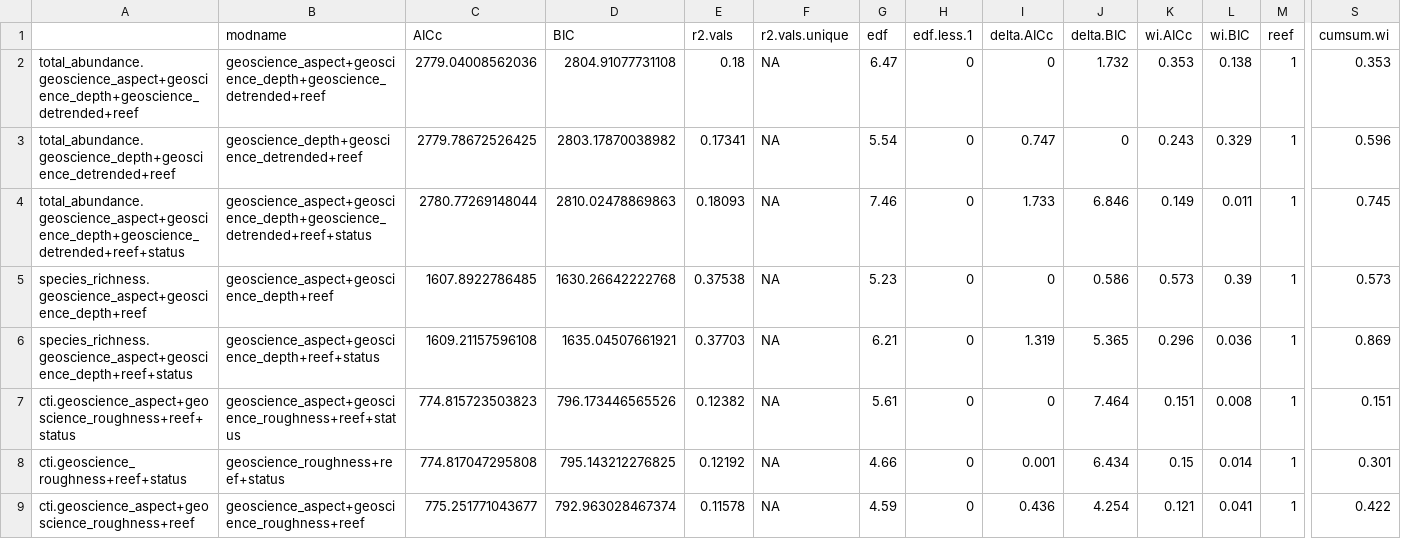
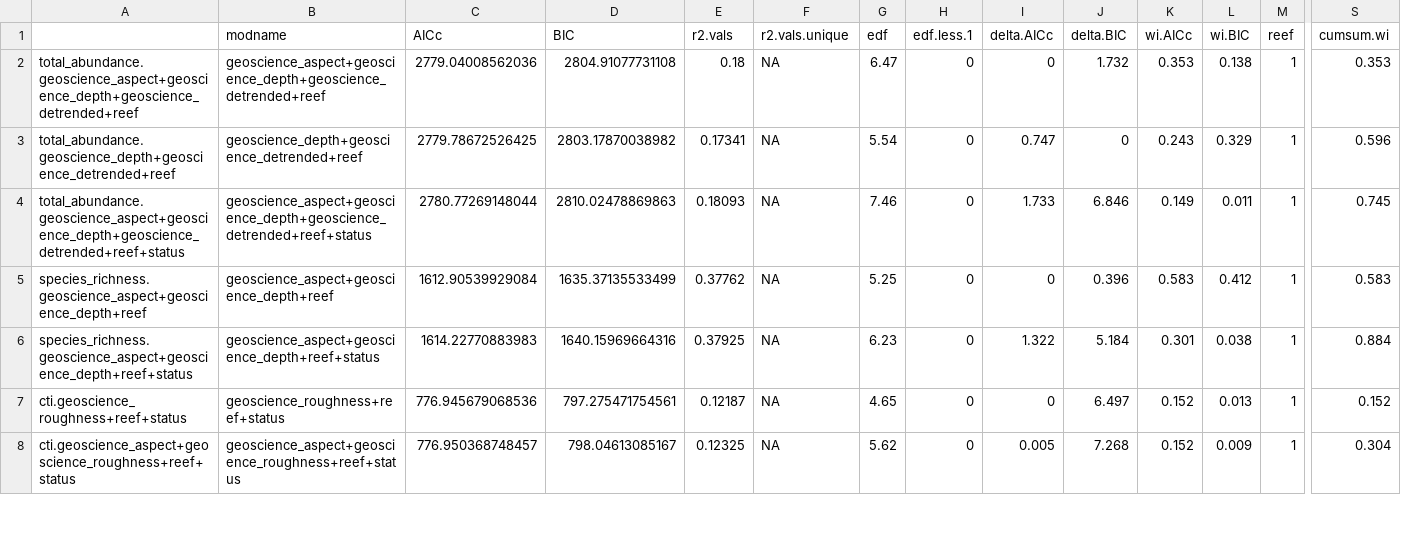
Before and after one commit to UWA-Marine-Ecology-Group-quartos/australian-marine-parks, a CSV file: output/model-output/geographe/fish/GeographeAMP_all.mod.fits.csv, drawn as a sheet; only a part is shown, gaps mark what is left out; removed rows and columns are numbered as before the commit, all else as after; rows hold the shown columns only; the diff covers the shown part only; the diff names each change by its address in the sheet, - before the commit and + after, or states it on an @@ line.

```diff
--- a/output/model-output/geographe/fish/GeographeAMP_all.mod.fits.csv
+++ b/output/model-output/geographe/fish/GeographeAMP_all.mod.fits.csv
-C5 (AICc): 1607.8922786485
+C5 (AICc): 1612.90539929084
-D5 (BIC): 1630.26642222768
+D5 (BIC): 1635.37135533499
-E5 (r2.vals): 0.37538
+E5 (r2.vals): 0.37762
-G5 (edf): 5.23
+G5 (edf): 5.25
-J5 (delta.BIC): 0.586
+J5 (delta.BIC): 0.396
-K5 (wi.AICc): 0.573
+K5 (wi.AICc): 0.583
-L5 (wi.BIC): 0.39
+L5 (wi.BIC): 0.412
-S5 (cumsum.wi): 0.573
+S5 (cumsum.wi): 0.583
-C6 (AICc): 1609.21157596108
+C6 (AICc): 1614.22770883983
-D6 (BIC): 1635.04507661921
+D6 (BIC): 1640.15969664316
-E6 (r2.vals): 0.37703
+E6 (r2.vals): 0.37925
-G6 (edf): 6.21
+G6 (edf): 6.23
-I6 (delta.AICc): 1.319
+I6 (delta.AICc): 1.322
-J6 (delta.BIC): 5.365
+J6 (delta.BIC): 5.184
-K6 (wi.AICc): 0.296
+K6 (wi.AICc): 0.301
-L6 (wi.BIC): 0.036
+L6 (wi.BIC): 0.038
-S6 (cumsum.wi): 0.869
+S6 (cumsum.wi): 0.884
-row 7: cti.geoscience_aspect+geoscience_roughness+reef+status | geoscience_aspect+geoscience_roughness+reef+status | 774.815723503823 | 796.173446565526 | 0.12382 | NA | 5.61 | 0 | 0 | 7.464 | 0.151 | 0.008 | 1 | 0.151
-C7 (AICc): 774.817047295808
+C7 (AICc): 776.945679068536
-D7 (BIC): 795.143212276825
+D7 (BIC): 797.275471754561
-E7 (r2.vals): 0.12192
+E7 (r2.vals): 0.12187
-G7 (edf): 4.66
+G7 (edf): 4.65
-I7 (delta.AICc): 0.001
+I7 (delta.AICc): 0
-J7 (delta.BIC): 6.434
+J7 (delta.BIC): 6.497
-K7 (wi.AICc): 0.15
+K7 (wi.AICc): 0.152
-L7 (wi.BIC): 0.014
+L7 (wi.BIC): 0.013
-S7 (cumsum.wi): 0.301
+S7 (cumsum.wi): 0.152
-row 9: cti.geoscience_aspect+geoscience_roughness+reef | geoscience_aspect+geoscience_roughness+reef | 775.251771043677 | 792.963028467374 | 0.11578 | NA | 4.59 | 0 | 0.436 | 4.254 | 0.121 | 0.041 | 1 | 0.422
+row 8: cti.geoscience_aspect+geoscience_roughness+reef+status | geoscience_aspect+geoscience_roughness+reef+status | 776.950368748457 | 798.04613085167 | 0.12325 | NA | 5.62 | 0 | 0.005 | 7.268 | 0.152 | 0.009 | 1 | 0.304
```
Also changed, not shown: 1 added row and 40 edited cells elsewhere in this file, output/model-output/geographe/fish/GeographeAMP_all.var.imp.csv, output/model-output/geographe/fish/GeographeAMP_length_all.mod.fits.csv, 23 other files.
